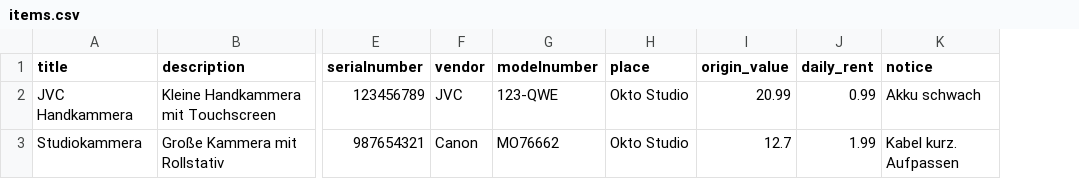
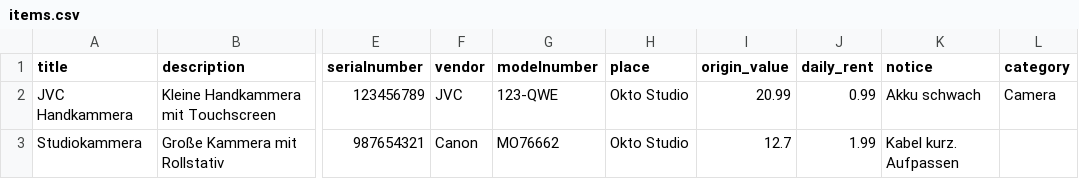
Before and after one commit to OKTOTV/RENT3, a CSV file: src/Oktolab/Bundle/RentBundle/DataFixtures/Files/items.csv, drawn as a sheet; only a part is shown, gaps mark what is left out; the diff names each change by its address in the sheet, - before the commit and + after, or states it on an @@ line.

Commit message:
improved importer. Items can now be imported with category.

```diff
--- a/src/Oktolab/Bundle/RentBundle/DataFixtures/Files/items.csv
+++ b/src/Oktolab/Bundle/RentBundle/DataFixtures/Files/items.csv
+column L (category), row 2: Camera
```
Also changed, not shown: 4 other files.
